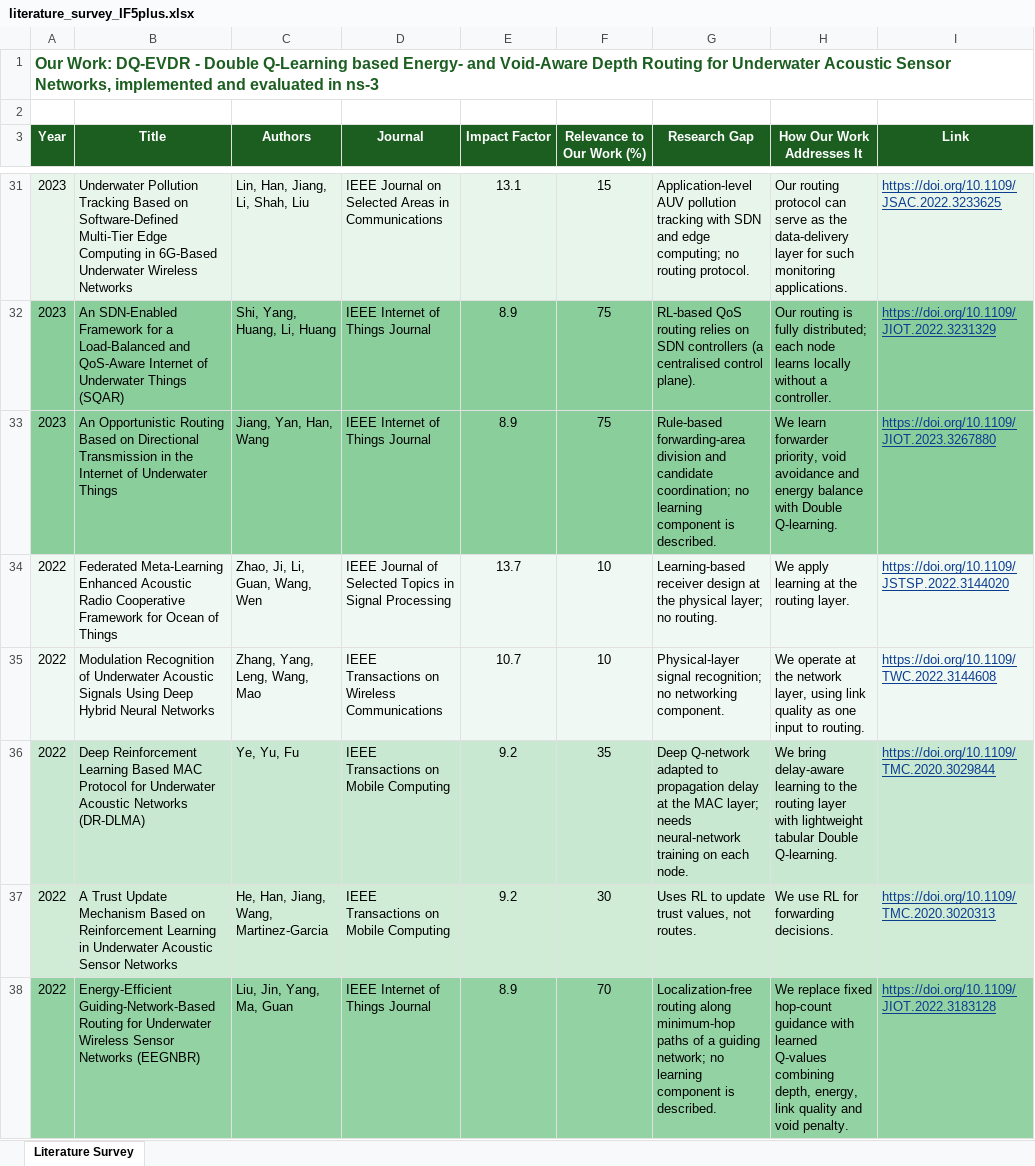
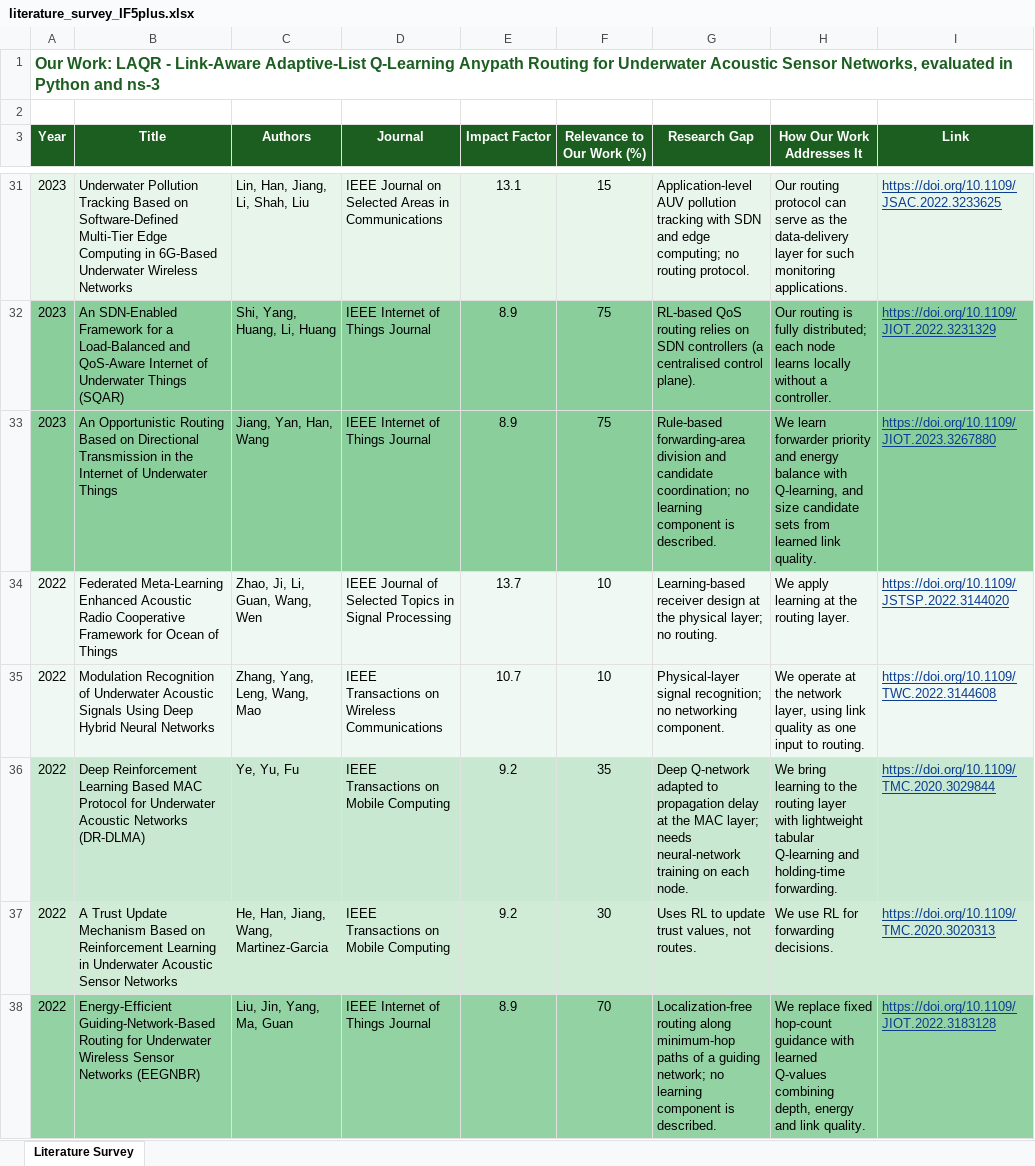
Before and after one commit to Amritha902/underwater, an Excel workbook: literature_survey_IF5plus.xlsx, sheet Literature Survey, drawn as a sheet; only a part is shown, gaps mark what is left out; values as stored, in another font and other column widths than the file's, no borders; table styles not drawn; the diff covers the shown part only; the diff names each change by its address in the sheet, - before the commit and + after, or states it on an @@ line.

```diff
--- a/literature_survey_IF5plus.xlsx (sheet Literature Survey)
+++ b/literature_survey_IF5plus.xlsx (sheet Literature Survey)
-A1 (Year): Our Work: DQ-EVDR - Double Q-Learning based Energy- and Void-Aware Depth Routing for Underwater Acoustic Sensor Networks, implemented and evaluated in ns-3
+A1 (Year): Our Work: LAQR - Link-Aware Adaptive-List Q-Learning Anypath Routing for Underwater Acoustic Sensor Networks, evaluated in Python and ns-3
-H33 (How Our Work Addresses It): …learn forwarder priority, void avoidance and energy balance with Double Q-learning.
+H33 (How Our Work Addresses It): …learn forwarder priority and energy balance with Q-learning, and size candidate sets from learned link quality.
-H36 (How Our Work Addresses It): We bring delay-aware learning to the routing layer with lightweight tabular Double Q-learning.
+H36 (How Our Work Addresses It): We bring learning to the routing layer with lightweight tabular Q-learning and holding-time forwarding.
-H38 (How Our Work Addresses It): …combining depth, energy, link quality and void penalty.
+H38 (How Our Work Addresses It): …combining depth, energy and link quality.
```
Also changed, not shown: 1 added row, 1 removed row, 19 edited cells and cell formats elsewhere in this sheet, 14 other files.
